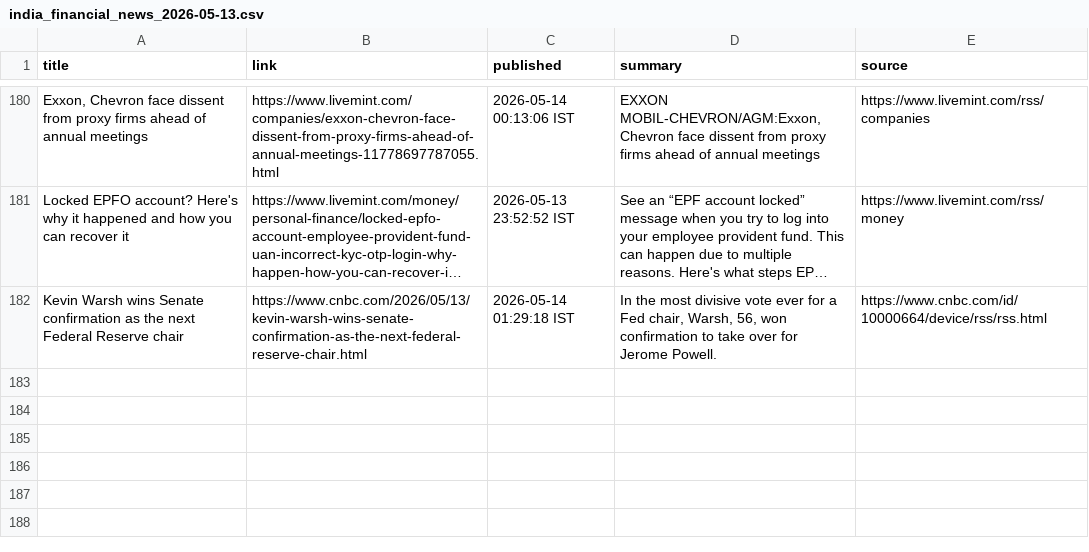
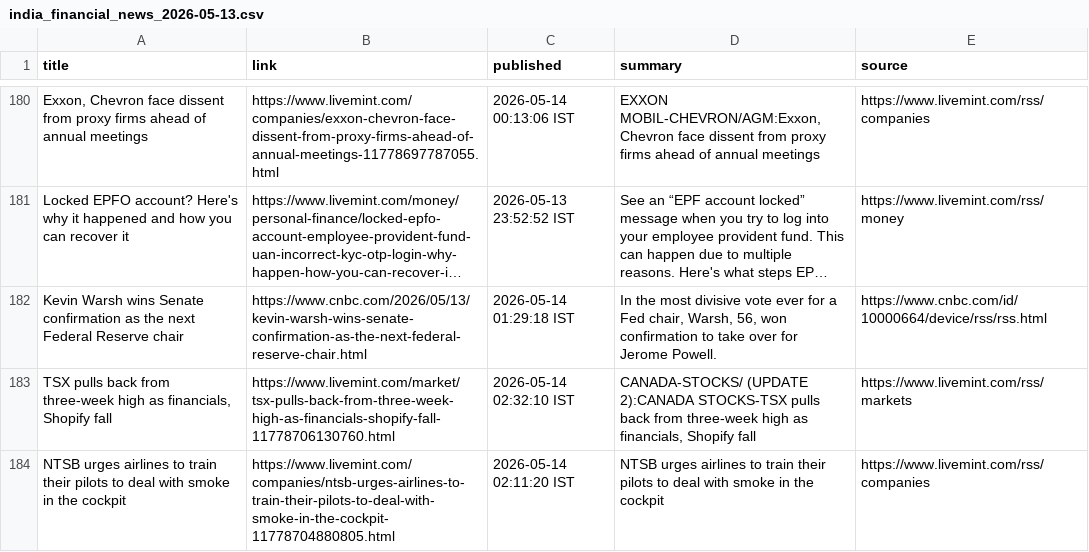
Before and after one commit to aarshrana007/Stock_Analysis, a CSV file: news_data/india_financial_news_2026-05-13.csv, drawn as a sheet; only a part is shown, gaps mark what is left out; long unchanged cells end in …; the diff names each change by its address in the sheet, - before the commit and + after, or states it on an @@ line.

```diff
--- a/news_data/india_financial_news_2026-05-13.csv
+++ b/news_data/india_financial_news_2026-05-13.csv
+row 183: TSX pulls back from three-week high as financials, Shopify fall | https://www.livemint.com/market/tsx-pulls-back-from-three-week-high-as-financials-shopify-fall-11778706130760.html | 2026-05-14 02:32:10 IST | CANADA-STOCKS/ (UPDATE 2):CANADA STOCKS-TSX pulls back from three-week high as financials, Shopify fall | https://www.livemint.com/rss/markets
+row 184: NTSB urges airlines to train their pilots to deal with smoke in the cockpit | https://www.livemint.com/companies/ntsb-urges-airlines-to-train-their-pilots-to-deal-with-smoke-in-the-cockpit-11778704880805.html | 2026-05-14 02:11:20 IST | NTSB urges airlines to train their pilots to deal with smoke in the cockpit | https://www.livemint.com/rss/companies
```
Also changed, not shown: 1 other file.
